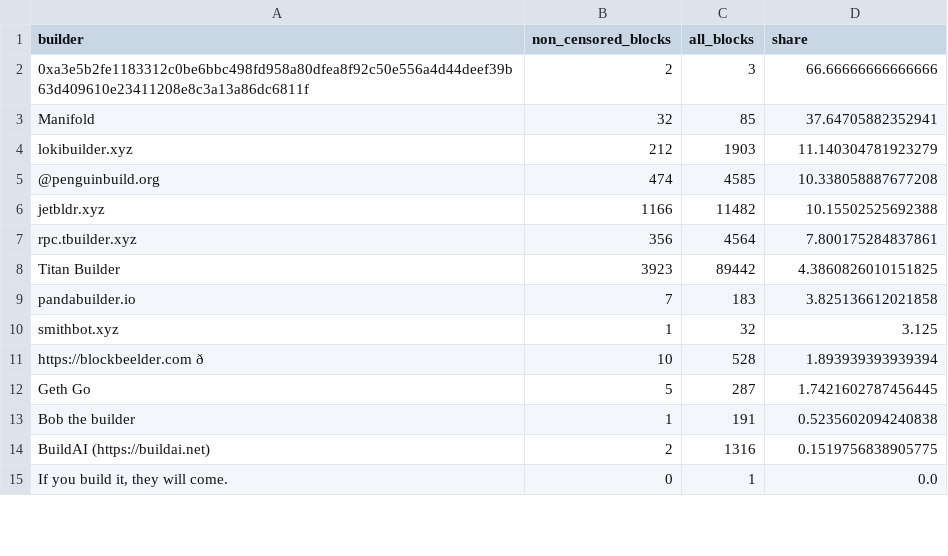
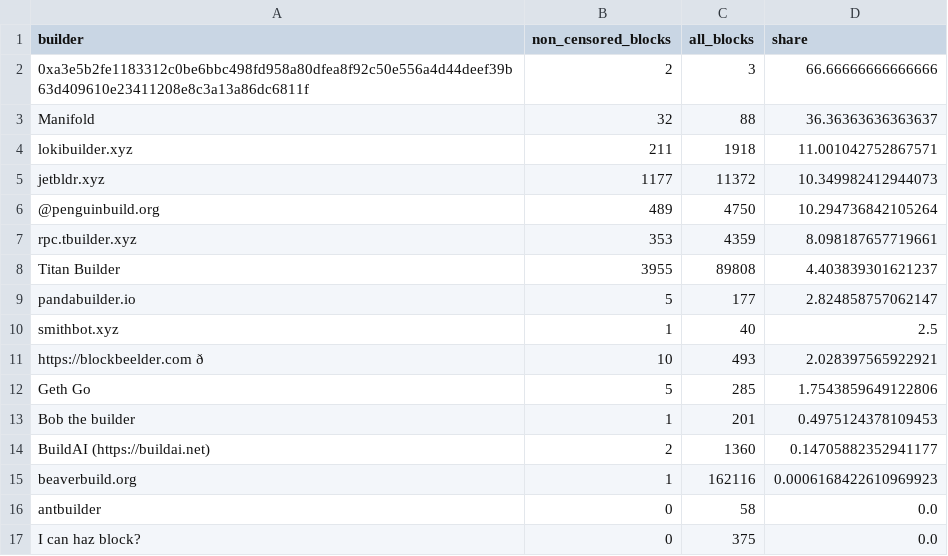
Before and after one commit to nerolation/censorship.pics, a CSV file: data/builder_stats.csv, drawn as a sheet; only a part is shown; the shorter side is filled out with more unchanged rows; removed rows and columns are numbered as before the commit, all else as after; the diff covers the shown part only; the diff names each change by its address in the sheet, - before the commit and + after, or states it on an @@ line.

```diff
--- a/data/builder_stats.csv
+++ b/data/builder_stats.csv
-C3 (all_blocks): 85
+C3 (all_blocks): 88
-D3 (share): 37.64705882352941
+D3 (share): 36.36363636363637
-B4 (non_censored_blocks): 212
+B4 (non_censored_blocks): 211
-C4 (all_blocks): 1903
+C4 (all_blocks): 1918
-D4 (share): 11.140304781923279
+D4 (share): 11.001042752867571
-row 5: @penguinbuild.org | 474 | 4585 | 10.338058887677208
-B5 (non_censored_blocks): 1166
+B5 (non_censored_blocks): 1177
-C5 (all_blocks): 11482
+C5 (all_blocks): 11372
-D5 (share): 10.15502525692388
+D5 (share): 10.349982412944073
+row 6: @penguinbuild.org | 489 | 4750 | 10.294736842105264
-B7 (non_censored_blocks): 356
+B7 (non_censored_blocks): 353
-C7 (all_blocks): 4564
+C7 (all_blocks): 4359
-D7 (share): 7.800175284837861
+D7 (share): 8.098187657719661
-B8 (non_censored_blocks): 3923
+B8 (non_censored_blocks): 3955
-C8 (all_blocks): 89442
+C8 (all_blocks): 89808
-D8 (share): 4.3860826010151825
+D8 (share): 4.403839301621237
-B9 (non_censored_blocks): 7
+B9 (non_censored_blocks): 5
-C9 (all_blocks): 183
+C9 (all_blocks): 177
-D9 (share): 3.825136612021858
+D9 (share): 2.824858757062147
-C10 (all_blocks): 32
+C10 (all_blocks): 40
-D10 (share): 3.125
+D10 (share): 2.5
-C11 (all_blocks): 528
+C11 (all_blocks): 493
-D11 (share): 1.893939393939394
+D11 (share): 2.028397565922921
-C12 (all_blocks): 287
+C12 (all_blocks): 285
-D12 (share): 1.7421602787456445
+D12 (share): 1.7543859649122806
-C13 (all_blocks): 191
+C13 (all_blocks): 201
-D13 (share): 0.5235602094240838
+D13 (share): 0.4975124378109453
-C14 (all_blocks): 1316
+C14 (all_blocks): 1360
-D14 (share): 0.1519756838905775
+D14 (share): 0.14705882352941177
+row 15: beaverbuild.org | 1 | 162116 | 0.0006168422610969923
+row 16: antbuilder | 0 | 58 | 0.0
+row 17: I can haz block? | 0 | 375 | 0.0
```
Also changed, not shown: 15 added rows, 19 removed rows, 5 moved rows and 2 edited cells elsewhere in this file, data/builder_censorship_share.csv, data/censorship_stats.csv, 4 other files.
